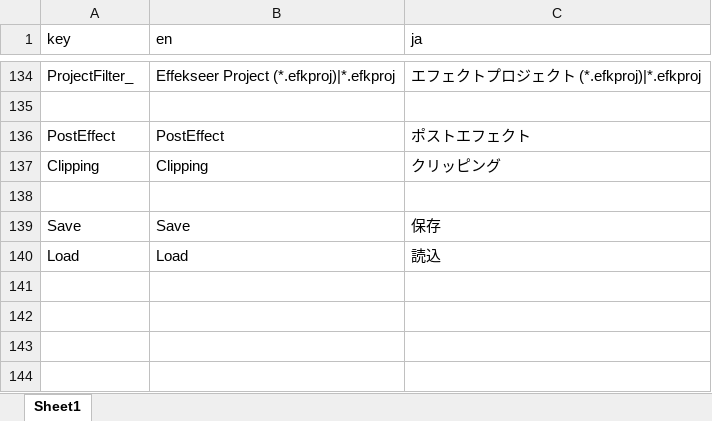
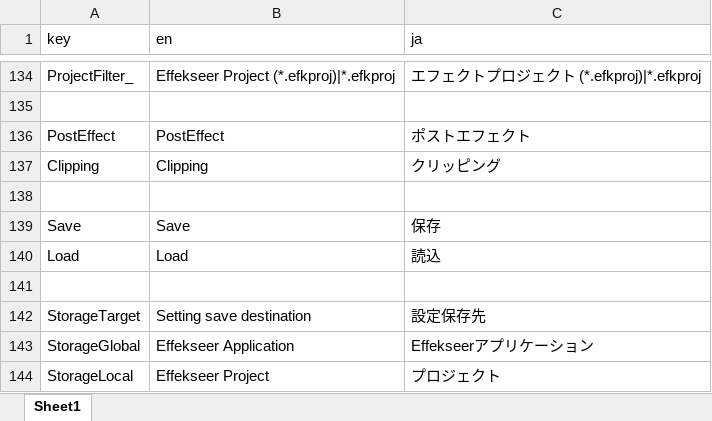
Before and after one commit to effekseer/Effekseer, an Excel workbook: Dev/release/resources/Languages.xlsx, sheet Sheet1, drawn as a sheet; only a part is shown, gaps mark what is left out; values as stored, in another font and other column widths than the file's, no borders; the diff names each change by its address in the sheet, - before the commit and + after, or states it on an @@ line.

Commit message:
make enabled to save recording settings into a project

```diff
--- a/Dev/release/resources/Languages.xlsx (sheet Sheet1)
+++ b/Dev/release/resources/Languages.xlsx (sheet Sheet1)
+row 141: (empty)
+row 142: StorageTarget | Setting save destination | 設定保存先
+row 143: StorageGlobal | Effekseer Application | Effekseerアプリケーション
+row 144: StorageLocal | Effekseer Project | プロジェクト
```
Also changed, not shown: 10 other files.
